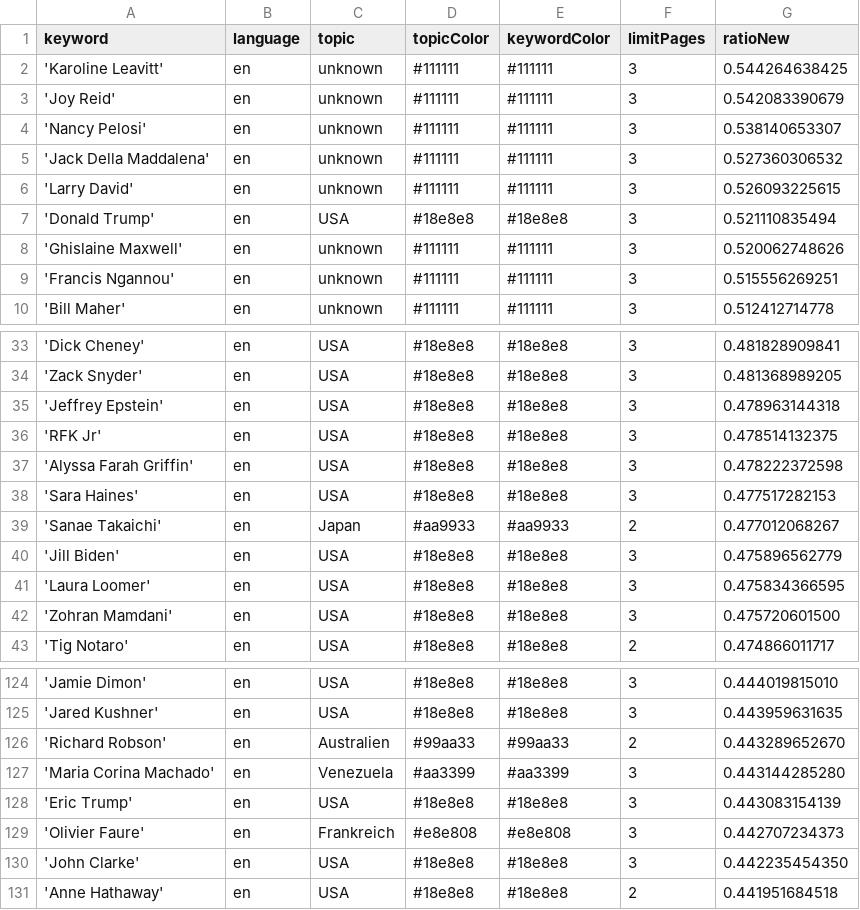
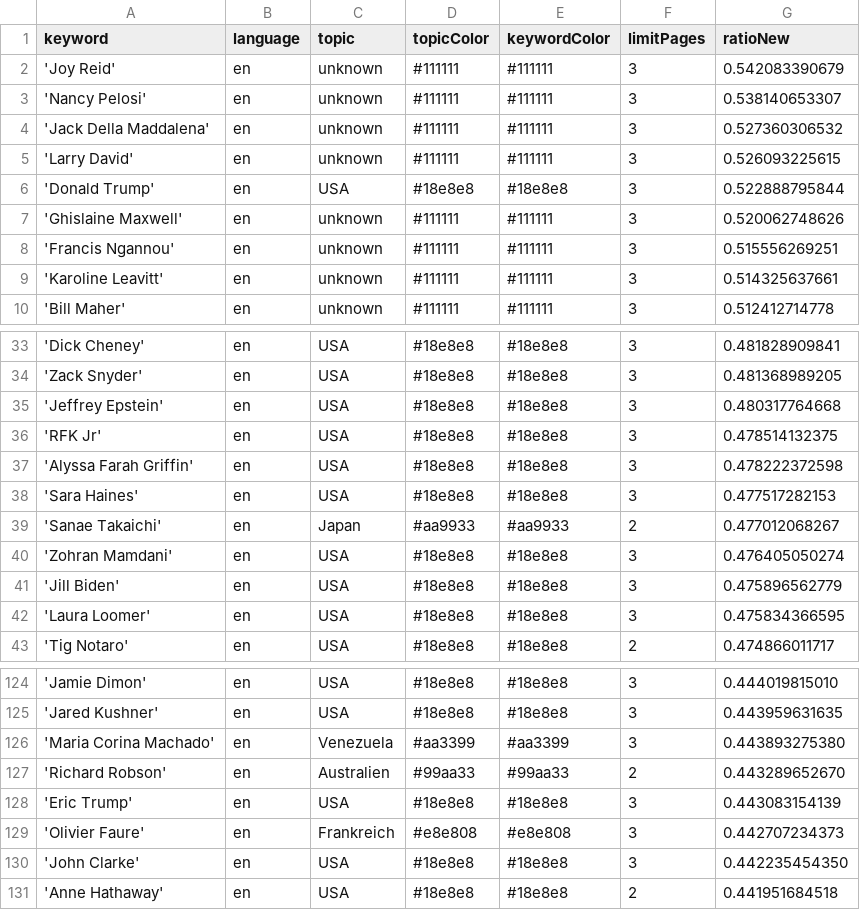
Before and after one commit to JoPhi24-news/peopleWhisperer, a CSV file: keywords.csv, drawn as a sheet; only a part is shown, gaps mark what is left out; the diff covers the shown part only.

```diff
--- a/keywords.csv
+++ b/keywords.csv
@@ -1,3 +1,2 @@
 keyword,language,topic,topicColor,keywordColor,limitPages,ratioNew
-'Karoline Leavitt',en,unknown,#111111,#111111,3,0.544264638425
 'Joy Reid',en,unknown,#111111,#111111,3,0.542083390679
@@ -6,5 +5,6 @@ keyword,language,topic,topicColor,keywordColor,limitPages,ratioNew
 'Larry David',en,unknown,#111111,#111111,3,0.526093225615
-'Donald Trump',en,USA,#18e8e8,#18e8e8,3,0.521110835494
+'Donald Trump',en,USA,#18e8e8,#18e8e8,3,0.522888795844
 'Ghislaine Maxwell',en,unknown,#111111,#111111,3,0.520062748626
 'Francis Ngannou',en,unknown,#111111,#111111,3,0.515556269251
+'Karoline Leavitt',en,unknown,#111111,#111111,3,0.514325637661
 'Bill Maher',en,unknown,#111111,#111111,3,0.512412714778
@@ -34,3 +34,3 @@ keyword,language,topic,topicColor,keywordColor,limitPages,ratioNew
 'Zack Snyder',en,USA,#18e8e8,#18e8e8,3,0.481368989205
-'Jeffrey Epstein',en,USA,#18e8e8,#18e8e8,3,0.478963144318
+'Jeffrey Epstein',en,USA,#18e8e8,#18e8e8,3,0.480317764668
 'RFK Jr',en,USA,#18e8e8,#18e8e8,3,0.478514132375
@@ -39,5 +39,5 @@ keyword,language,topic,topicColor,keywordColor,limitPages,ratioNew
 'Sanae Takaichi',en,Japan,#aa9933,#aa9933,2,0.477012068267
+'Zohran Mamdani',en,USA,#18e8e8,#18e8e8,3,0.476405050274
 'Jill Biden',en,USA,#18e8e8,#18e8e8,3,0.475896562779
 'Laura Loomer',en,USA,#18e8e8,#18e8e8,3,0.475834366595
-'Zohran Mamdani',en,USA,#18e8e8,#18e8e8,3,0.475720601500
 'Tig Notaro',en,USA,#18e8e8,#18e8e8,2,0.474866011717
@@ -125,4 +125,4 @@ keyword,language,topic,topicColor,keywordColor,limitPages,ratioNew
 'Jared Kushner',en,USA,#18e8e8,#18e8e8,3,0.443959631635
+'Maria Corina Machado',en,Venezuela,#aa3399,#aa3399,3,0.443893275380
 'Richard Robson',en,Australien,#99aa33,#99aa33,2,0.443289652670
-'Maria Corina Machado',en,Venezuela,#aa3399,#aa3399,3,0.443144285280
 'Eric Trump',en,USA,#18e8e8,#18e8e8,3,0.443083154139
```
Also changed, not shown: 3 added rows, 3 removed rows and 1 edited cell elsewhere in this file, 1 other file.
